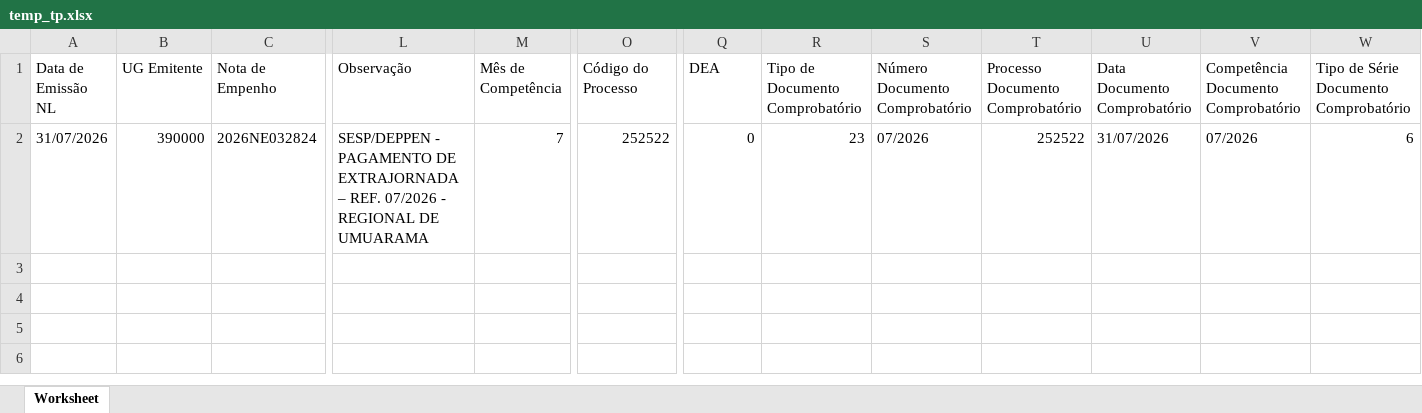
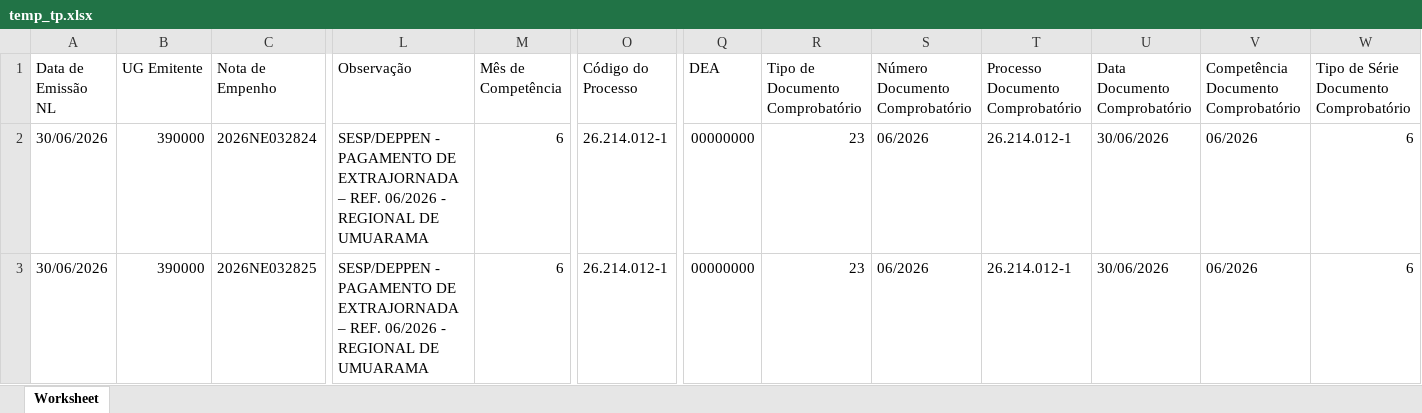
Before and after one commit to rubensfarias-cloud/SISTEMA-DE-DEAEV, an Excel workbook: temp_tp.xlsx, sheet Worksheet, drawn as a sheet; only a part is shown, gaps mark what is left out; values as stored, in another font and other column widths than the file's, no cell formats; rows hold the shown columns only; the diff names each change by its address in the sheet, - before the commit and + after, or states it on an @@ line.

```diff
--- a/temp_tp.xlsx (sheet Worksheet)
+++ b/temp_tp.xlsx (sheet Worksheet)
-A2 (Data de Emissão NL): 31/07/2026
+A2 (Data de Emissão NL): 30/06/2026
-L2 (Observação): …– REF. 07/2026 - REGIONAL…
+L2 (Observação): …– REF. 06/2026 - REGIONAL…
-M2 (Mês de Competência): 7
+M2 (Mês de Competência): 6
-O2 (Código do Processo): 252522
+O2 (Código do Processo): 26.214.012-1
-Q2 (DEA): 0
+Q2 (DEA): 00000000
-S2 (Número Documento Comprobatório): 07/2026
+S2 (Número Documento Comprobatório): 06/2026
-T2 (Processo Documento Comprobatório): 252522
+T2 (Processo Documento Comprobatório): 26.214.012-1
-U2 (Data Documento Comprobatório): 31/07/2026
+U2 (Data Documento Comprobatório): 30/06/2026
-V2: 07/2026
+V2: 06/2026
+row 3: 30/06/2026 | 390000 | 2026NE032825 | SESP/DEPPEN - PAGAMENTO DE EXTRAJORNADA – REF. 06/2026 - REGIONAL DE UMUARAMA | 6 | 26.214.012-1 | 00000000 | 23 | 06/2026 | 26.214.012-1 | 30/06/2026 | 06/2026 | 6
```
Also changed, not shown: cell formats, 3 other files.
